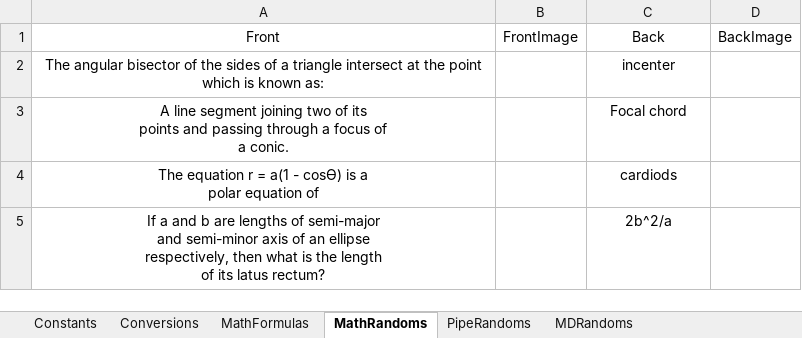
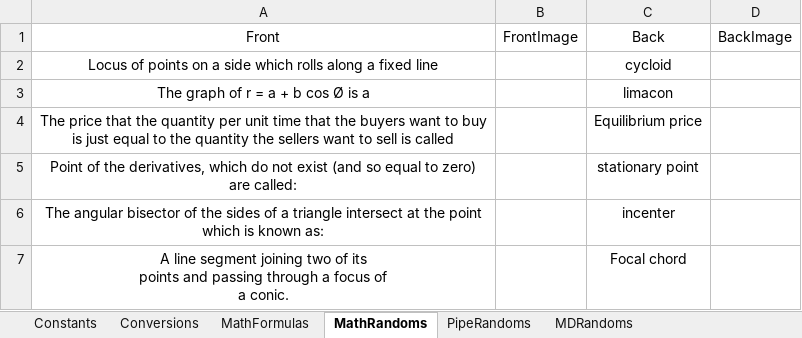
Before and after one commit to zipog/zipog.github.io, an Excel workbook: excel_files/flash_card_data.xlsx, sheet MathRandoms, drawn as a sheet; only a part is shown; the shorter side is filled out with more unchanged rows; values as stored, in another font and other column widths than the file's, no borders; the diff names each change by its address in the sheet, - before the commit and + after, or states it on an @@ line.

Commit message:
Add files via upload

```diff
--- a/excel_files/flash_card_data.xlsx (sheet MathRandoms)
+++ b/excel_files/flash_card_data.xlsx (sheet MathRandoms)
+row 2: Locus of points on a side which rolls along a fixed line |  | cycloid
+row 3: The graph of r = a + b cos Ø is a |  | limacon
+row 4: The price that the quantity per unit time that the buyers want to buy is just equal to the quantity the sellers want to sell is called |  | Equilibrium price
+row 5: Point of the derivatives, which do not exist (and so equal to zero) are called: |  | stationary point
```
